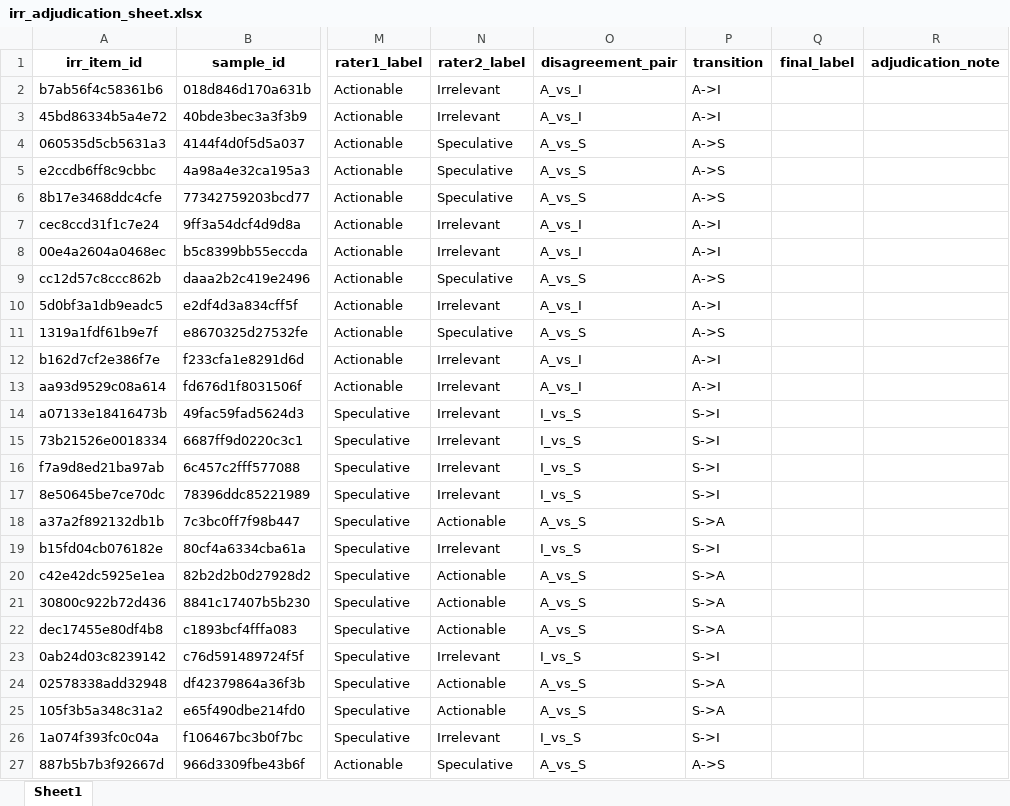
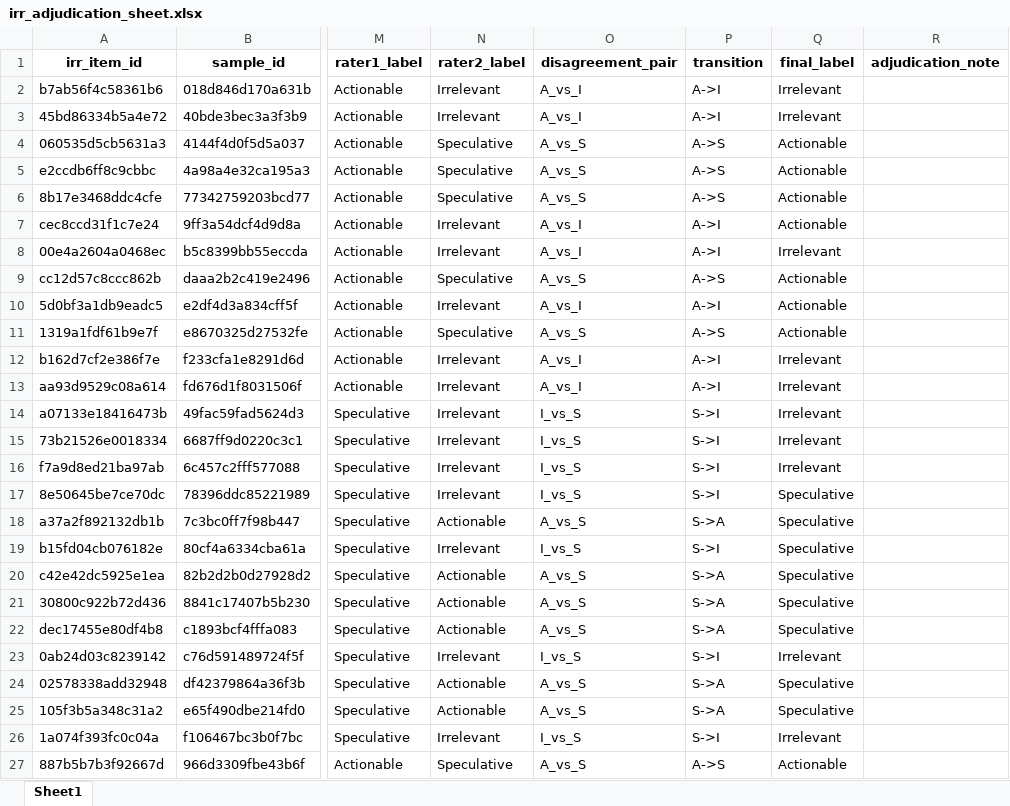
Before and after one commit to soheilkhodadadi/semantic-patterns, an Excel workbook: data/labels/v1/irr_adjudication_sheet.xlsx, sheet Sheet1, drawn as a sheet; only a part is shown, gaps mark what is left out; values as stored, in another font and other column widths than the file's, no borders; the diff names each change by its address in the sheet, - before the commit and + after, or states it on an @@ line.

Commit message:
iteration2: finalize irr adjudication closeout

```diff
--- a/data/labels/v1/irr_adjudication_sheet.xlsx (sheet Sheet1)
+++ b/data/labels/v1/irr_adjudication_sheet.xlsx (sheet Sheet1)
-Q2:Q3 (final_label): (empty)
+Q2:Q3 (final_label): Irrelevant
-Q4:Q7 (final_label): (empty)
+Q4:Q7 (final_label): Actionable
-Q8 (final_label): (empty)
+Q8 (final_label): Irrelevant
-Q9:Q11 (final_label): (empty)
+Q9:Q11 (final_label): Actionable
-Q12:Q16 (final_label): (empty)
+Q12:Q16 (final_label): Irrelevant
-Q17:Q22 (final_label): (empty)
+Q17:Q22 (final_label): Speculative
-Q23 (final_label): (empty)
+Q23 (final_label): Irrelevant
-Q24:Q25 (final_label): (empty)
+Q24:Q25 (final_label): Speculative
-Q26 (final_label): (empty)
+Q26 (final_label): Irrelevant
-Q27 (final_label): (empty)
+Q27 (final_label): Actionable
```
Also changed, not shown: 8 other files.
